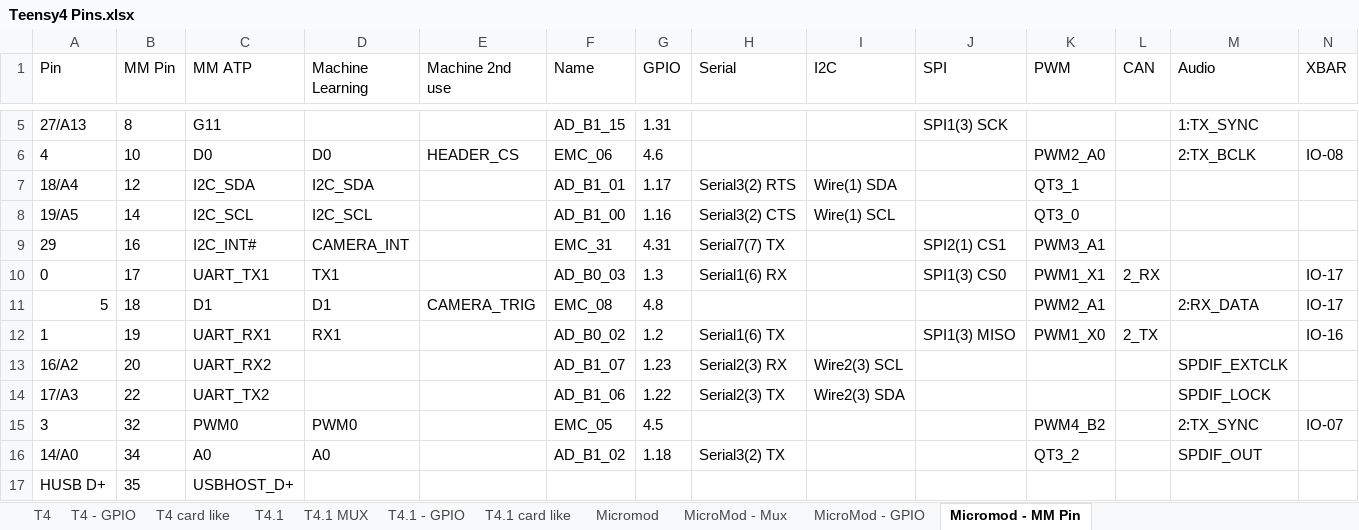
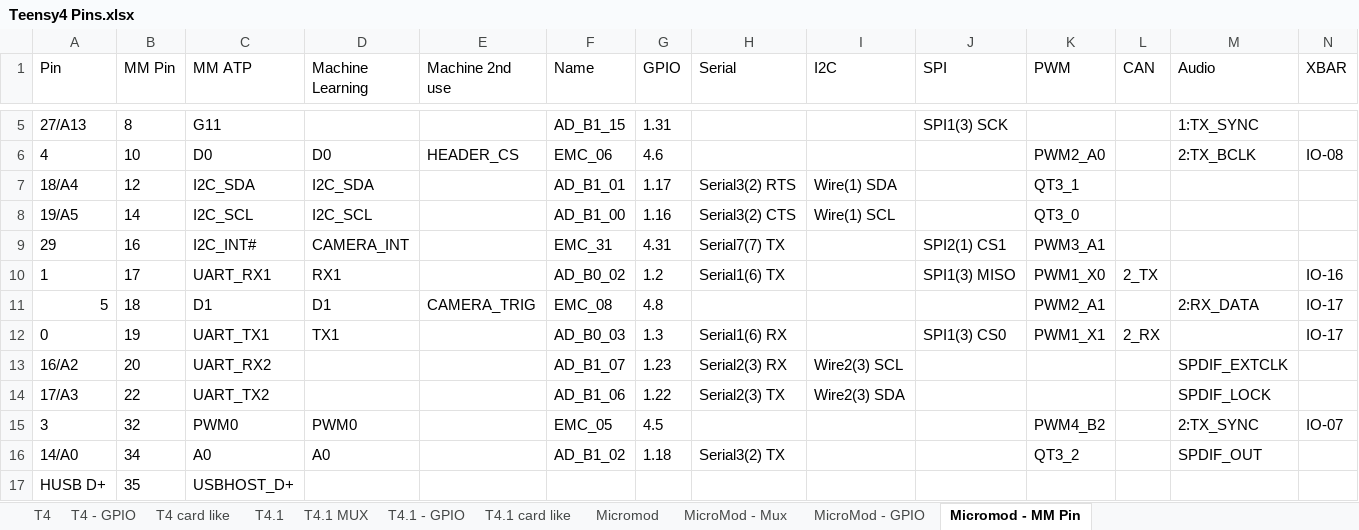
Before and after one commit to KurtE/TeensyDocuments, an Excel workbook: Teensy4 Pins.xlsx, sheet Micromod - MM Pin, drawn as a sheet; only a part is shown, gaps mark what is left out; values as stored, in another font and other column widths than the file's, no borders; table styles not drawn; removed rows and columns are numbered as before the commit, all else as after; rows hold the shown columns only; the diff names each change by its address in the sheet, - before the commit and + after, or states it on an @@ line.

Commit message:
MMOD pins 0 and 1

```diff
--- a/Teensy4 Pins.xlsx (sheet Micromod - MM Pin)
+++ b/Teensy4 Pins.xlsx (sheet Micromod - MM Pin)
-row 10: 0 | 17 | UART_TX1 | TX1 |  | AD_B0_03 | 1.3 | Serial1(6) RX |  | SPI1(3) CS0 | PWM1_X1 | 2_RX |  | IO-17
+row 10: 1 | 17 | UART_RX1 | RX1 |  | AD_B0_02 | 1.2 | Serial1(6) TX |  | SPI1(3) MISO | PWM1_X0 | 2_TX |  | IO-16
-row 12: 1 | 19 | UART_RX1 | RX1 |  | AD_B0_02 | 1.2 | Serial1(6) TX |  | SPI1(3) MISO | PWM1_X0 | 2_TX |  | IO-16
+row 12: 0 | 19 | UART_TX1 | TX1 |  | AD_B0_03 | 1.3 | Serial1(6) RX |  | SPI1(3) CS0 | PWM1_X1 | 2_RX |  | IO-17
```
